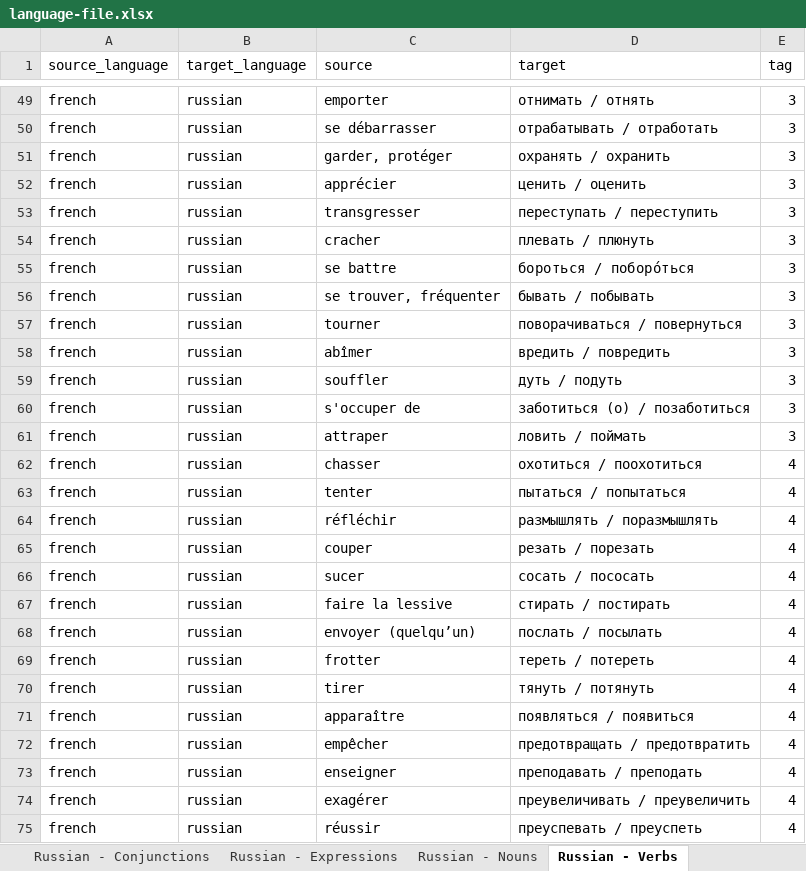
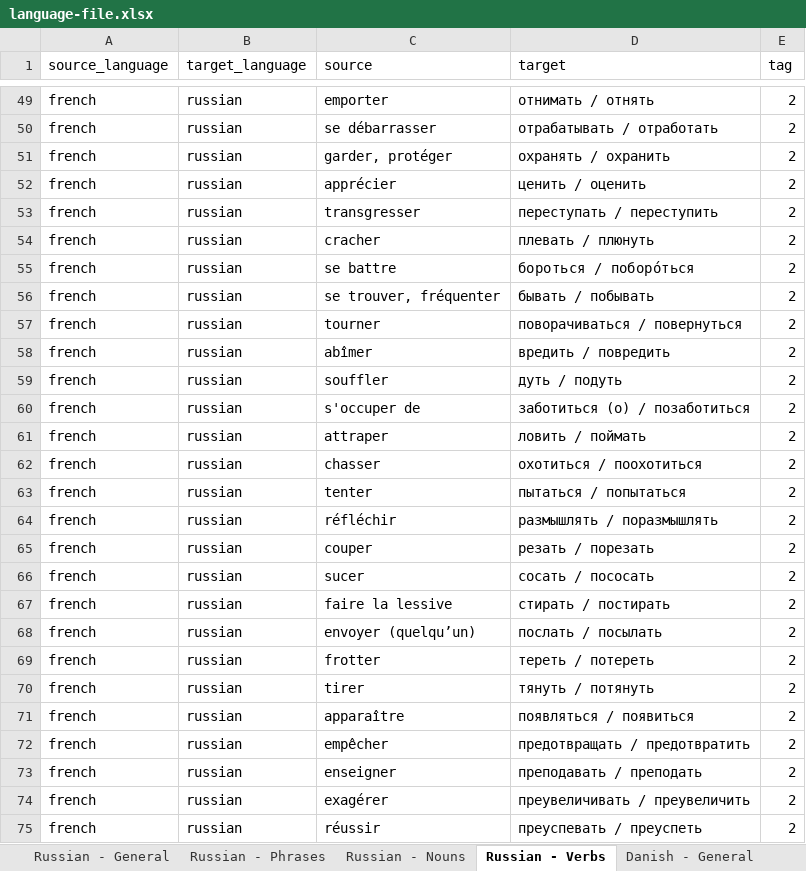
Before and after one commit to ThomasGourouza/vocabulary, an Excel workbook: src/assets/language-file.xlsx, sheet Russian - Verbs, drawn as a sheet; only a part is shown, gaps mark what is left out; values as stored, in another font and other column widths than the file's, no cell formats; the diff covers the shown part only; the diff names each change by its address in the sheet, - before the commit and + after, or states it on an @@ line.

```diff
--- a/src/assets/language-file.xlsx (sheet Russian - Verbs)
+++ b/src/assets/language-file.xlsx (sheet Russian - Verbs)
-sheet tab: Russian - Expressions
+sheet tab: Russian - Phrases
-sheet tab: Russian - Conjunctions
+sheet tab: Danish - General
-E49:E61 (tag): 3
+E49:E61 (tag): 2
-E62:E75 (tag): 4
+E62:E75 (tag): 2
```
Also changed, not shown: 233 edited cells elsewhere in this sheet, sheet Russian - General, sheet Russian - Phrases, sheet Russian - Nouns, other sheet tabs, cell formats, 4 other files.
